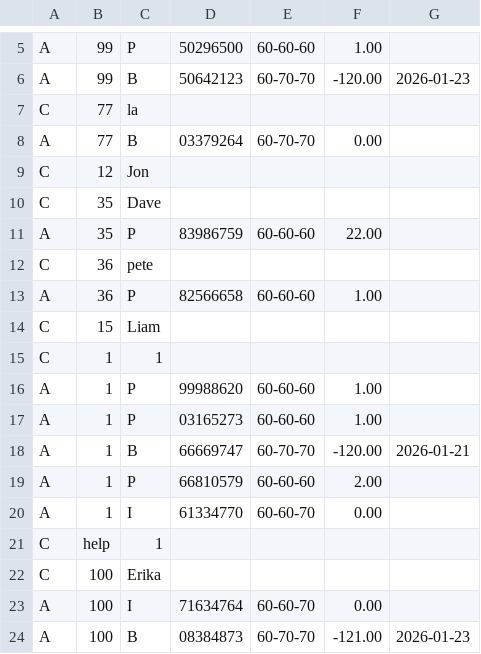
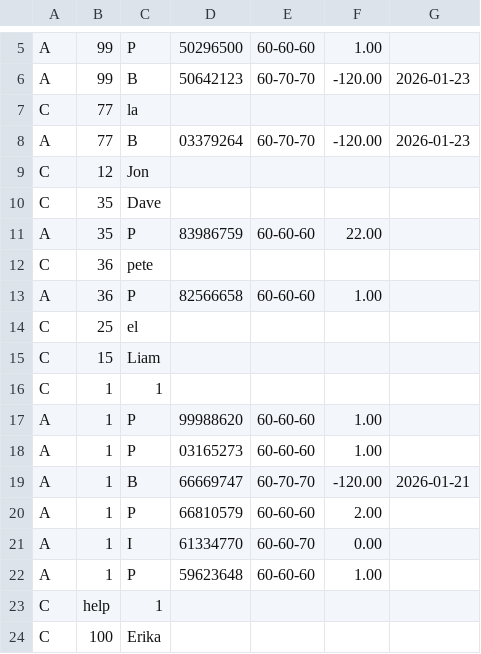
Before and after one commit to JonLlo/JanProjectRWTeamA, a CSV file: bank_data.csv, drawn as a sheet; only a part is shown, gaps mark what is left out; the shorter side is filled out with more unchanged rows.

```diff
--- a/bank_data.csv
+++ b/bank_data.csv
@@ -7,3 +7,3 @@ A,99,B,50642123,60-70-70,-120.00,2026-01-23
 C,77,la
-A,77,B,03379264,60-70-70,0.00,
+A,77,B,03379264,60-70-70,-120.00,2026-01-23
 C,12,Jon
@@ -13,2 +13,3 @@ C,36,pete
 A,36,P,82566658,60-60-60,1.00,
+C,25,el
 C,15,Liam
@@ -20,2 +21,3 @@ A,1,P,66810579,60-60-60,2.00,
 A,1,I,61334770,60-60-70,0.00,
+A,1,P,59623648,60-60-60,1.00,
 C,help,1
```
Also changed, not shown: 2 other files.
